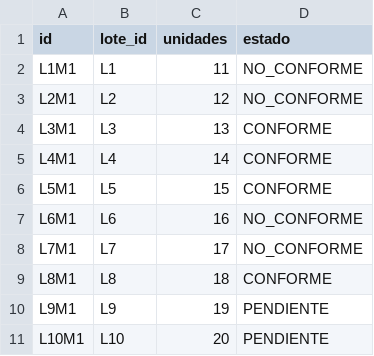
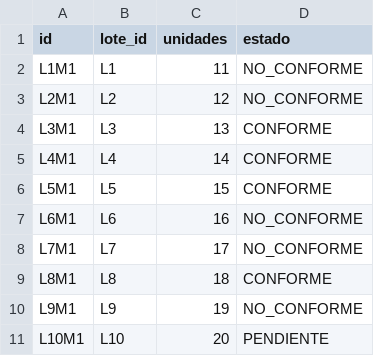
Before and after one commit to pilarstefani10/Sistema-de-Monitoreo-de-Calidad-Industrial-Six-Sigma-, a CSV file: datos/muestras.csv, drawn as a sheet.

Commit message:
Update defectos and muestras CSV files; add new report for L9M1IR with visual anomalies

```diff
--- a/datos/muestras.csv
+++ b/datos/muestras.csv
@@ -9,3 +9,3 @@ L7M1,L7,17,NO_CONFORME
 L8M1,L8,18,CONFORME
-L9M1,L9,19,PENDIENTE
+L9M1,L9,19,NO_CONFORME
 L10M1,L10,20,PENDIENTE
```
Also changed, not shown: datos/defectos.csv, datos/inspecciones.csv, 2 other files.
